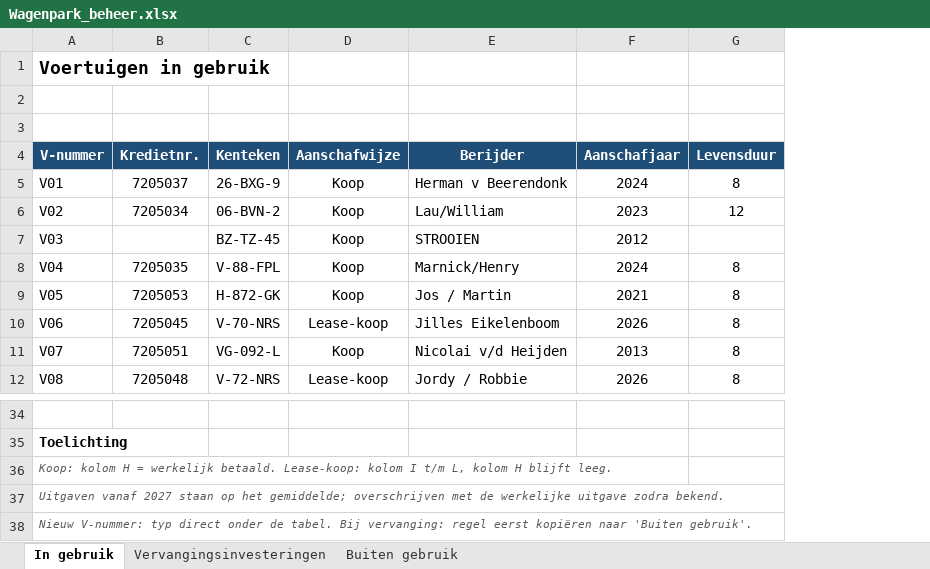
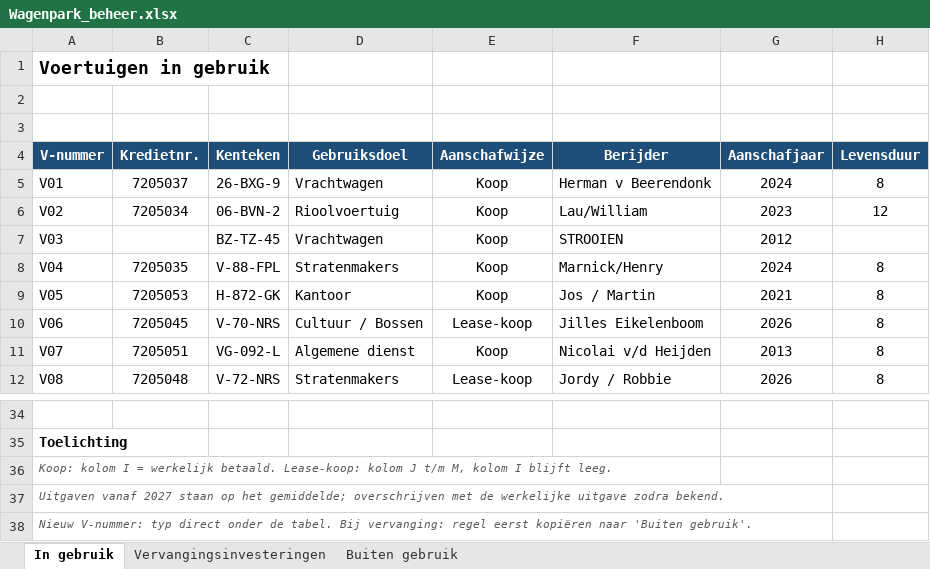
Before and after one commit to Hoofkes/Taakveldenraming-uniform-maken, an Excel workbook: Wagenpark_beheer.xlsx, sheet In gebruik, drawn as a sheet; only a part is shown, gaps mark what is left out; values as stored, in another font and other column widths than the file's, no borders; table styles not drawn; the diff names each change by its address in the sheet, - before the commit and + after, or states it on an @@ line.

```diff
--- a/Wagenpark_beheer.xlsx (sheet In gebruik)
+++ b/Wagenpark_beheer.xlsx (sheet In gebruik)
+column D (Gebruiksdoel), rows 5-12: Vrachtwagen | Rioolvoertuig | Vrachtwagen | Stratenmakers | Kantoor | Cultuur / Bossen | Algemene dienst | Stratenmakers
-A36 (V-nummer): Koop: kolom H = werkelijk betaald. Lease-koop: kolom I t/m L, kolom H blijft leeg.
+A36 (V-nummer): Koop: kolom I = werkelijk betaald. Lease-koop: kolom J t/m M, kolom I blijft leeg.
```
Also changed, not shown: sheet Vervangingsinvesteringen, sheet Buiten gebruik, formulas that keep their value.
